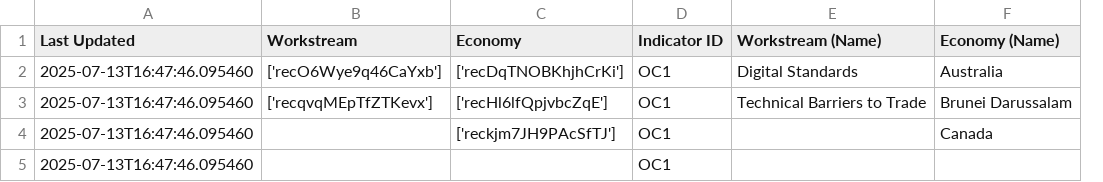
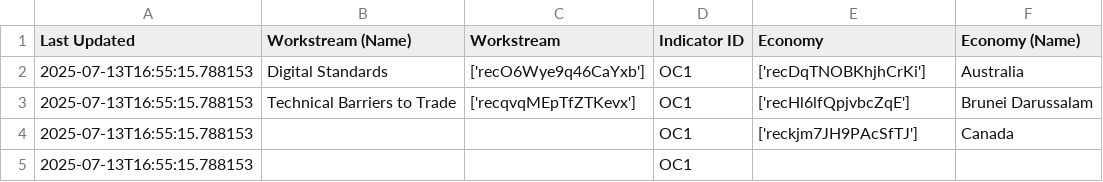
Before and after one commit to usapecrise/US-APEC-RISE-Risk-Monitoring-Suite, a CSV file: OC1.csv, drawn as a sheet; removed rows and columns are numbered as before the commit, all else as after; the diff names each change by its address in the sheet, - before the commit and + after, or states it on an @@ line.

```diff
--- a/OC1.csv
+++ b/OC1.csv
+column B (Workstream (Name)), rows 2-3: Digital Standards | Technical Barriers to Trade
-column C (Economy), rows 2-4: ['recDqTNOBKhjhCrKi'] | ['recHl6lfQpjvbcZqE'] | ['reckjm7JH9PAcSfTJ']
-E1: Workstream (Name)
+E1: Economy
-A2:A5 (Last Updated): 2025-07-13T16:47:46.095460
+A2:A5 (Last Updated): 2025-07-13T16:55:15.788153
-E2 (Economy): Digital Standards
+E2 (Economy): ['recDqTNOBKhjhCrKi']
-E3 (Economy): Technical Barriers to Trade
+E3 (Economy): ['recHl6lfQpjvbcZqE']
-E4 (Economy): (empty)
+E4 (Economy): ['reckjm7JH9PAcSfTJ']
```
Also changed, not shown: OC4.csv, OC6.csv, 6 other files.
